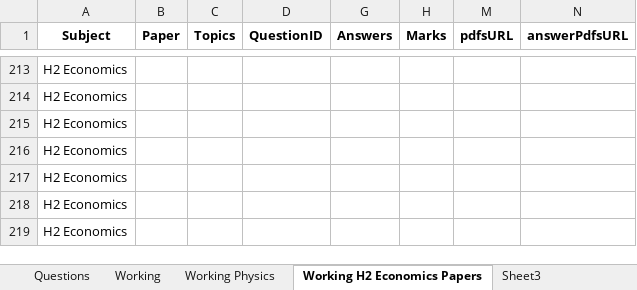
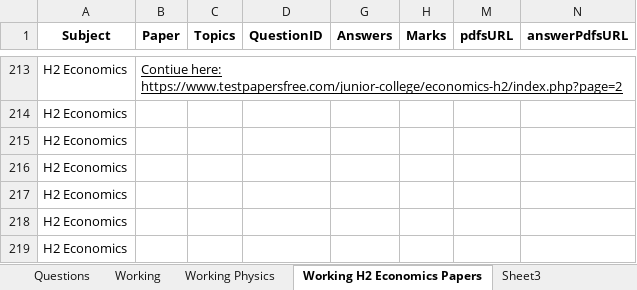
Before and after one commit to Hackin7/ExamSnippet, an Excel workbook: Tools/Excel Management System/output.xlsx, sheet Working H2 Economics Papers, drawn as a sheet; only a part is shown, gaps mark what is left out; values as stored, in another font and other column widths than the file's, no borders; charts and pictures not drawn; the diff covers the shown part only; the diff names each change by its address in the sheet, - before the commit and + after, or states it on an @@ line.

```diff
--- a/Tools/Excel Management System/output.xlsx (sheet Working H2 Economics Papers)
+++ b/Tools/Excel Management System/output.xlsx (sheet Working H2 Economics Papers)
-B213 (Paper): (empty)
+B213 (Paper): Contiue here: https://www.testpapersfree.com/junior-college/economics-h2/index.php?page=2
```
Also changed, not shown: 44 edited cells elsewhere in this sheet, sheet Questions, 1 other file.
